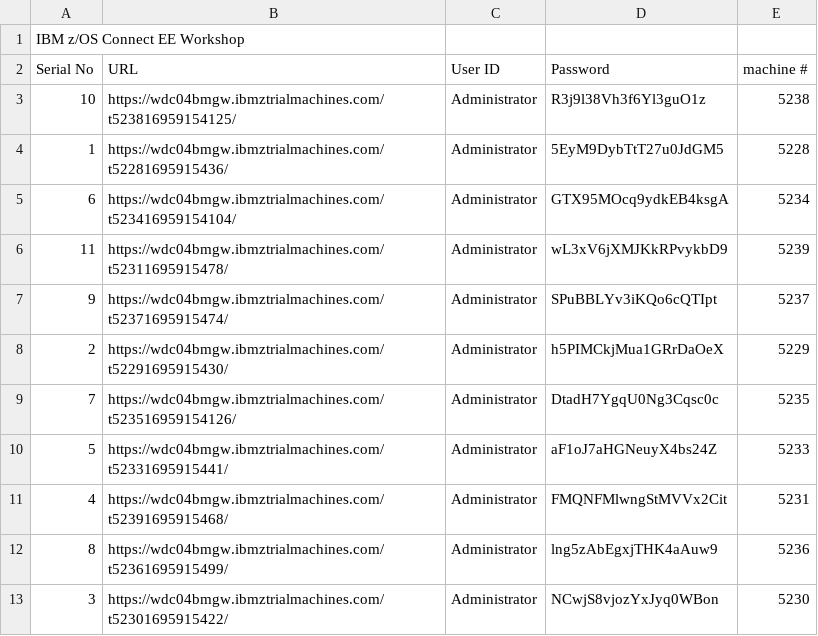
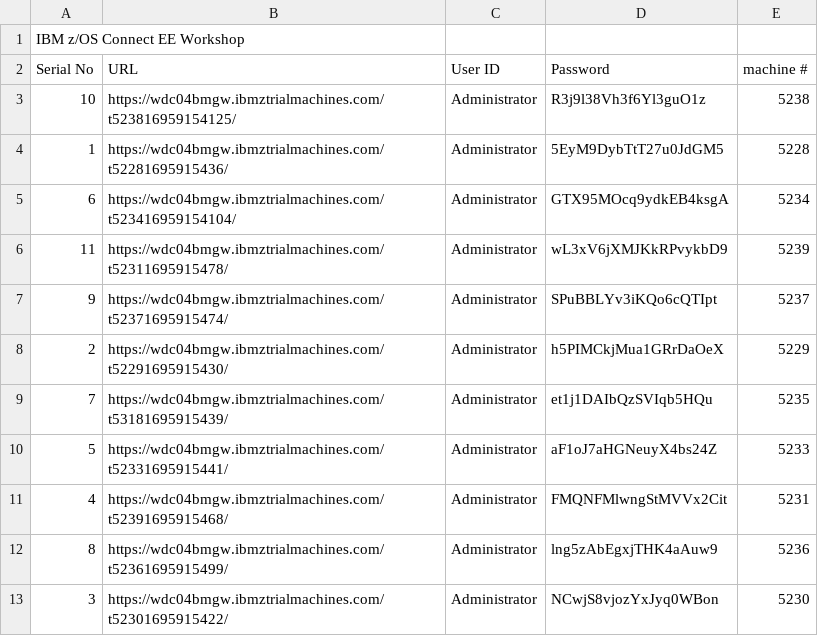
Before and after one commit to ZCONNEE-LAB/CA-DHCS-WORKSHOP, a CSV file: labs.csv, drawn as a sheet.

Commit message:
Update labs.csv

```diff
--- a/labs.csv
+++ b/labs.csv
@@ -8,3 +8,3 @@ Serial No,URL,User ID,Password,machine #
 2,https://wdc04bmgw.ibmztrialmachines.com/t52291695915430/,Administrator,h5PIMCkjMua1GRrDaOeX,5229
-7,https://wdc04bmgw.ibmztrialmachines.com/t523516959154126/,Administrator,DtadH7YgqU0Ng3Cqsc0c,5235
+7,https://wdc04bmgw.ibmztrialmachines.com/t53181695915439/,Administrator,et1j1DAIbQzSVIqb5HQu,5235
 5,https://wdc04bmgw.ibmztrialmachines.com/t52331695915441/,Administrator,aF1oJ7aHGNeuyX4bs24Z,5233
```
